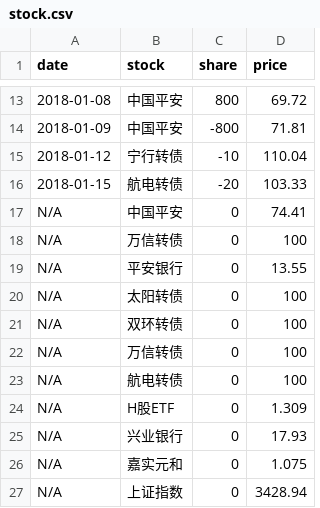
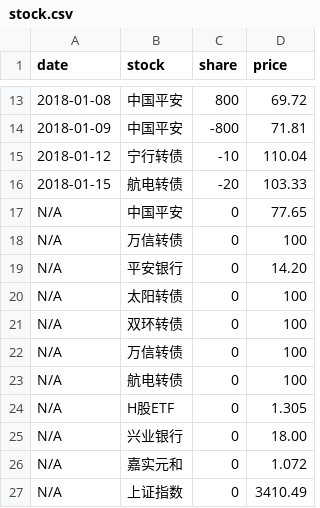
Before and after one commit to jinbin/lifebook, a CSV file: data/2018/investment/stock.csv, drawn as a sheet; only a part is shown, gaps mark what is left out.

Commit message:
update data

```diff
--- a/data/2018/investment/stock.csv
+++ b/data/2018/investment/stock.csv
@@ -16,5 +16,5 @@ date, stock, share, price
 2018-01-15, 航电转债, -20, 103.33
-N/A, 中国平安, 0, 74.41
+N/A, 中国平安, 0, 77.65
 N/A, 万信转债, 0, 100
-N/A, 平安银行, 0, 13.55
+N/A, 平安银行, 0, 14.20
 N/A, 太阳转债, 0, 100
@@ -23,5 +23,5 @@ N/A, 万信转债, 0, 100
 N/A, 航电转债, 0, 100
-N/A, H股ETF, 0, 1.309
-N/A, 兴业银行, 0, 17.93
-N/A, 嘉实元和, 0, 1.075
-N/A, 上证指数, 0, 3428.94
+N/A, H股ETF, 0, 1.305
+N/A, 兴业银行, 0, 18.00
+N/A, 嘉实元和, 0, 1.072
+N/A, 上证指数, 0, 3410.49
```
